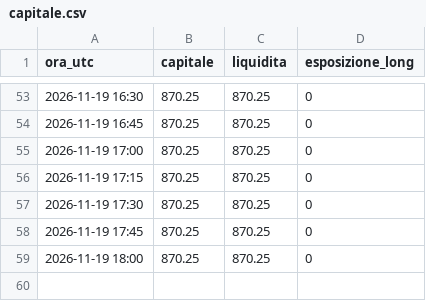
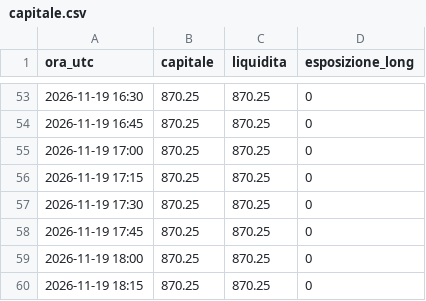
Before and after one commit to gaetano-torrisi/alpaca-test-trading, a CSV file: log/capitale.csv, drawn as a sheet; only a part is shown, gaps mark what is left out.

```diff
--- a/log/capitale.csv
+++ b/log/capitale.csv
@@ -59 +59,2 @@ ora_utc,capitale,liquidita,esposizione_long
 2026-11-19 18:00,870.25,870.25,0
+2026-11-19 18:15,870.25,870.25,0
```
Also changed, not shown: log/tech/capitale.csv.
